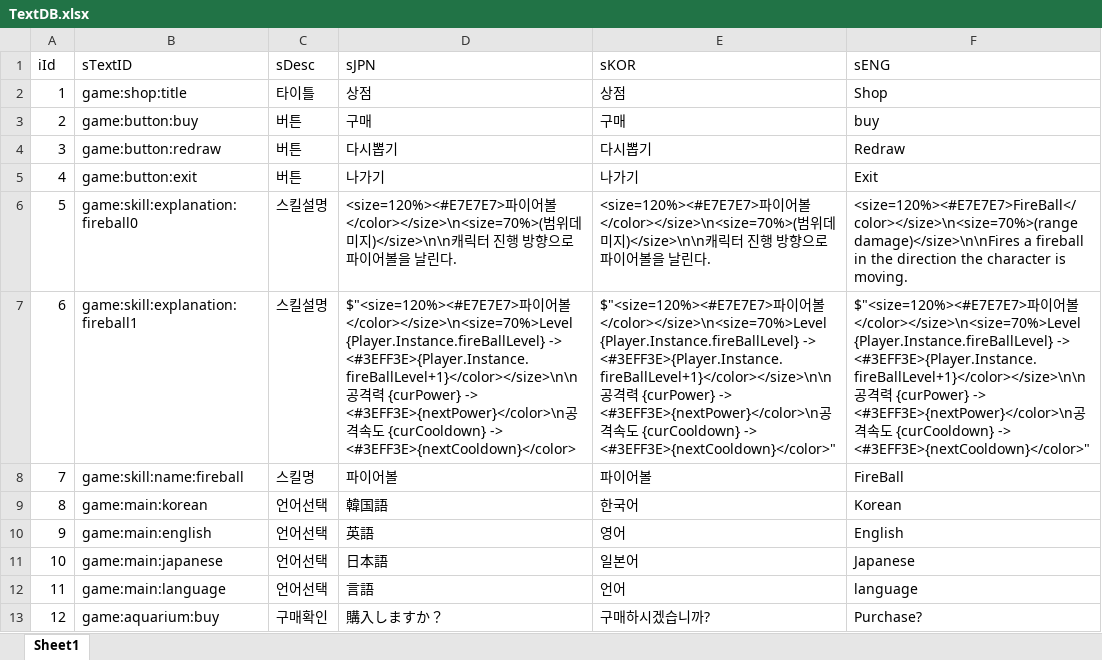
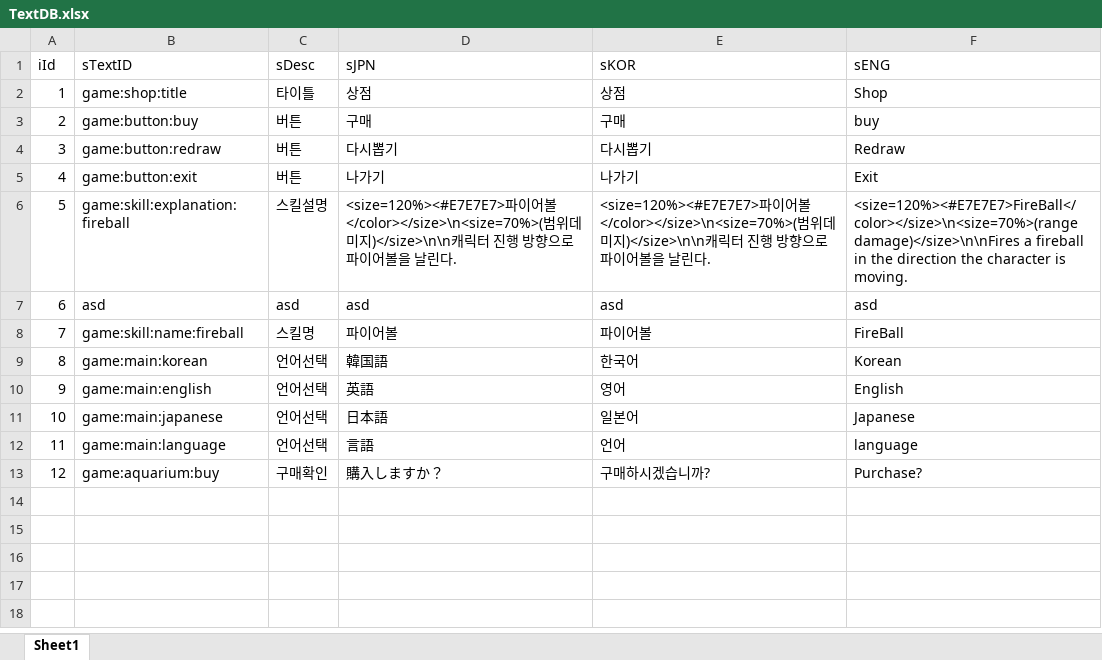
Before and after one commit to sangkyu156/Project02_2, an Excel workbook: DataBase/TextDB.xlsx, sheet Sheet1, drawn as a sheet; values as stored, in another font and other column widths than the file's, no borders; the diff names each change by its address in the sheet, - before the commit and + after, or states it on an @@ line.

```diff
--- a/DataBase/TextDB.xlsx (sheet Sheet1)
+++ b/DataBase/TextDB.xlsx (sheet Sheet1)
-B6 (sTextID): game:skill:explanation:fireball0
+B6 (sTextID): game:skill:explanation:fireball
-B7 (sTextID): game:skill:explanation:fireball1
+B7 (sTextID): asd
-C7 (sDesc): 스킬설명
+C7 (sDesc): asd
-D7 (sJPN): $"<size=120%><#E7E7E7>파이어볼</color></size>\n<size=70%>Level {Player.Instance.fireBallLevel} -> <#3EFF3E>{Player.Instance.fireBallLevel+1}</color></size>\n\n공격력 {curPower} -> <#3EFF3E>{nextPower}</color>\n공격속도 {curCooldown} -> <#3EFF3E>{nextCooldown}</color>
+D7 (sJPN): asd
-E7 (sKOR): $"<size=120%><#E7E7E7>파이어볼</color></size>\n<size=70%>Level {Player.Instance.fireBallLevel} -> <#3EFF3E>{Player.Instance.fireBallLevel+1}</color></size>\n\n공격력 {curPower} -> <#3EFF3E>{nextPower}</color>\n공격속도 {curCooldown} -> <#3EFF3E>{nextCooldown}</color>"
+E7 (sKOR): asd
-F7 (sENG): $"<size=120%><#E7E7E7>파이어볼</color></size>\n<size=70%>Level {Player.Instance.fireBallLevel} -> <#3EFF3E>{Player.Instance.fireBallLevel+1}</color></size>\n\n공격력 {curPower} -> <#3EFF3E>{nextPower}</color>\n공격속도 {curCooldown} -> <#3EFF3E>{nextCooldown}</color>"
+F7 (sENG): asd
```
Also changed, not shown: 14 other files.
